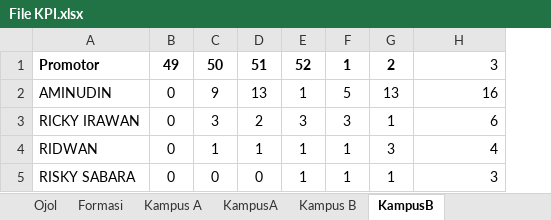
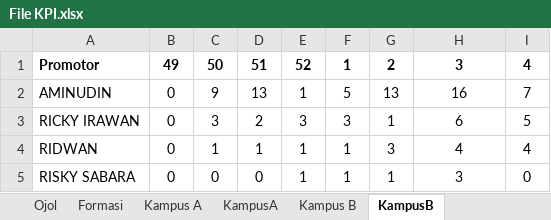
Before and after one commit to yonatandatamaster/yonatan, an Excel workbook: File KPI.xlsx, sheet KampusB, drawn as a sheet; values as stored, in another font and other column widths than the file's, no borders; the diff names each change by its address in the sheet, - before the commit and + after, or states it on an @@ line.

```diff
--- a/File KPI.xlsx (sheet KampusB)
+++ b/File KPI.xlsx (sheet KampusB)
+column I, rows 1-5: 4 | 7 | 5 | 4 | 0
-H1:H5 alignment: right
+H1:H5 alignment: center
-H1 bold: off
+H1 bold: on
```
Also changed, not shown: sheet KampusA, sheet Kampus B, sheet Kampus A, formulas that keep their value.
